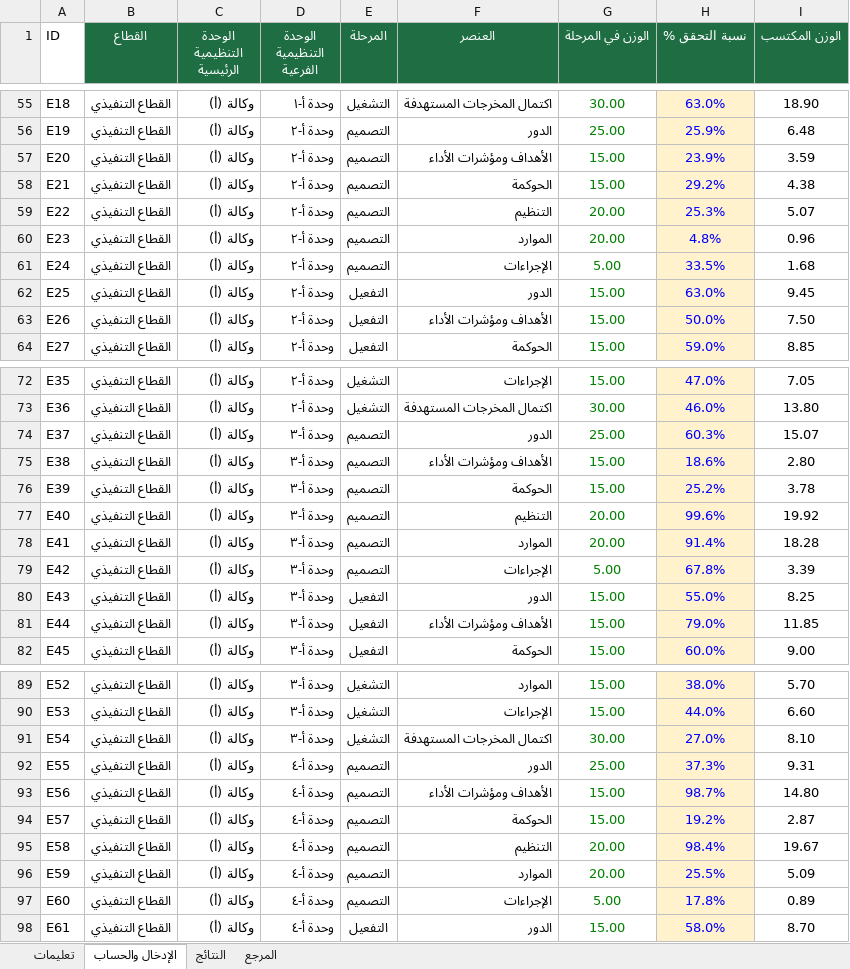
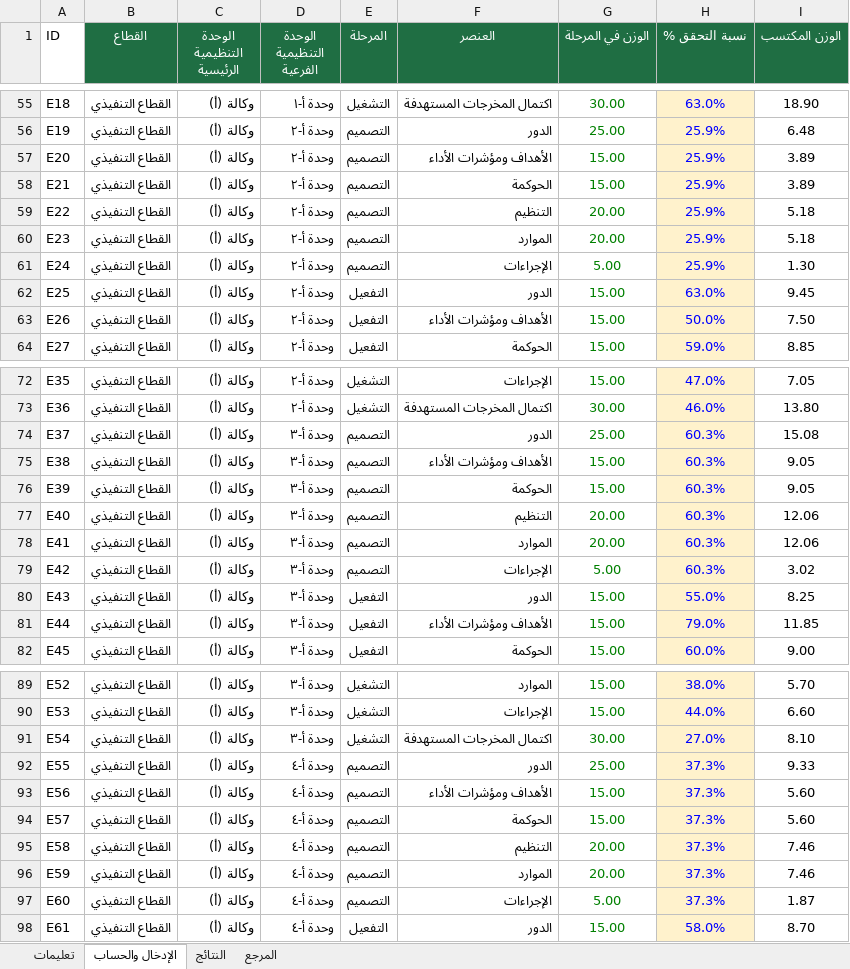
Before and after one commit to moath1777/momma, an Excel workbook: public/النموذج_التشغيلي_موحد_النسب.xlsx, sheet الإدخال والحساب, drawn as a sheet; only a part is shown, gaps mark what is left out; values as stored, in another font and other column widths than the file's, no borders; the diff covers the shown part only; the diff names each change by its address in the sheet, - before the commit and + after, or states it on an @@ line.

Commit message:
Apply verified percentage list

```diff
--- a/public/النموذج_التشغيلي_موحد_النسب.xlsx (sheet الإدخال والحساب)
+++ b/public/النموذج_التشغيلي_موحد_النسب.xlsx (sheet الإدخال والحساب)
-H57 (نسبة التحقق %): 23.9%
+H57 (نسبة التحقق %): 25.9%
-I57 (الوزن المكتسب): 3.59
+I57 (الوزن المكتسب): 3.89
-H58 (نسبة التحقق %): 29.2%
+H58 (نسبة التحقق %): 25.9%
-I58 (الوزن المكتسب): 4.38
+I58 (الوزن المكتسب): 3.89
-H59 (نسبة التحقق %): 25.3%
+H59 (نسبة التحقق %): 25.9%
-I59 (الوزن المكتسب): 5.07
+I59 (الوزن المكتسب): 5.18
-H60 (نسبة التحقق %): 4.8%
+H60 (نسبة التحقق %): 25.9%
-I60 (الوزن المكتسب): 0.96
+I60 (الوزن المكتسب): 5.18
-H61 (نسبة التحقق %): 33.5%
+H61 (نسبة التحقق %): 25.9%
-I61 (الوزن المكتسب): 1.68
+I61 (الوزن المكتسب): 1.30
-I74 (الوزن المكتسب): 15.07
+I74 (الوزن المكتسب): 15.08
-H75 (نسبة التحقق %): 18.6%
+H75 (نسبة التحقق %): 60.3%
-I75 (الوزن المكتسب): 2.80
+I75 (الوزن المكتسب): 9.05
-H76 (نسبة التحقق %): 25.2%
+H76 (نسبة التحقق %): 60.3%
-I76 (الوزن المكتسب): 3.78
+I76 (الوزن المكتسب): 9.05
-H77 (نسبة التحقق %): 99.6%
+H77 (نسبة التحقق %): 60.3%
-I77 (الوزن المكتسب): 19.92
+I77 (الوزن المكتسب): 12.06
-H78 (نسبة التحقق %): 91.4%
+H78 (نسبة التحقق %): 60.3%
-I78 (الوزن المكتسب): 18.28
+I78 (الوزن المكتسب): 12.06
-H79 (نسبة التحقق %): 67.8%
+H79 (نسبة التحقق %): 60.3%
-I79 (الوزن المكتسب): 3.39
+I79 (الوزن المكتسب): 3.02
-I92 (الوزن المكتسب): 9.31
+I92 (الوزن المكتسب): 9.33
-H93 (نسبة التحقق %): 98.7%
+H93 (نسبة التحقق %): 37.3%
-I93 (الوزن المكتسب): 14.80
+I93 (الوزن المكتسب): 5.60
-H94 (نسبة التحقق %): 19.2%
+H94 (نسبة التحقق %): 37.3%
-I94 (الوزن المكتسب): 2.87
+I94 (الوزن المكتسب): 5.60
-H95 (نسبة التحقق %): 98.4%
+H95 (نسبة التحقق %): 37.3%
-I95 (الوزن المكتسب): 19.67
+I95 (الوزن المكتسب): 7.46
-H96 (نسبة التحقق %): 25.5%
+H96 (نسبة التحقق %): 37.3%
-I96 (الوزن المكتسب): 5.09
+I96 (الوزن المكتسب): 7.46
-H97 (نسبة التحقق %): 17.8%
+H97 (نسبة التحقق %): 37.3%
-I97 (الوزن المكتسب): 0.89
+I97 (الوزن المكتسب): 1.87
```
Also changed, not shown: 115 edited cells elsewhere in this sheet, sheet النتائج, 1 other file.
